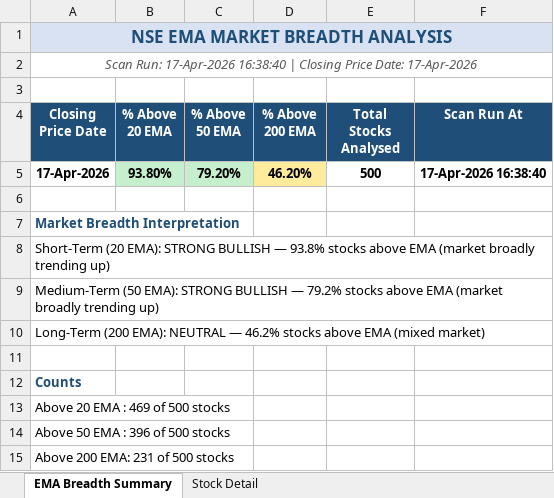
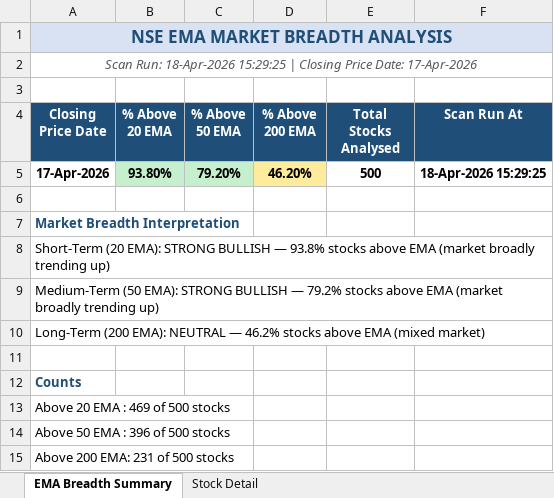
Before and after one commit to nikunj2021/EMA-Screener-, an Excel workbook: Report/EMAReport/nifty_500_ema_breadth.xlsx, sheet EMA Breadth Summary, drawn as a sheet; values as stored, in another font and other column widths than the file's, no borders; the diff names each change by its address in the sheet, - before the commit and + after, or states it on an @@ line.

```diff
--- a/Report/EMAReport/nifty_500_ema_breadth.xlsx (sheet EMA Breadth Summary)
+++ b/Report/EMAReport/nifty_500_ema_breadth.xlsx (sheet EMA Breadth Summary)
-A2 (Closing Price Date): Scan Run: 17-Apr-2026 16:38:40 | Closing…
+A2 (Closing Price Date): Scan Run: 18-Apr-2026 15:29:25 | Closing…
-F5 (Scan Run At): 17-Apr-2026 16:38:40
+F5 (Scan Run At): 18-Apr-2026 15:29:25
```
Also changed, not shown: sheet Stock Detail, Report/EMAReport/Micro_250_ema_breadth.xlsx, Report/EMAReport/Micro_250_ema_breadth_history.xlsx, 4 other files.
